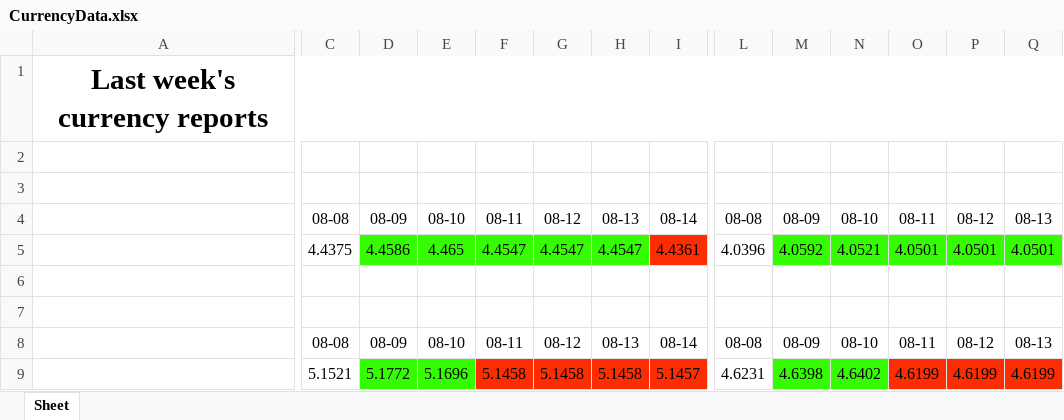
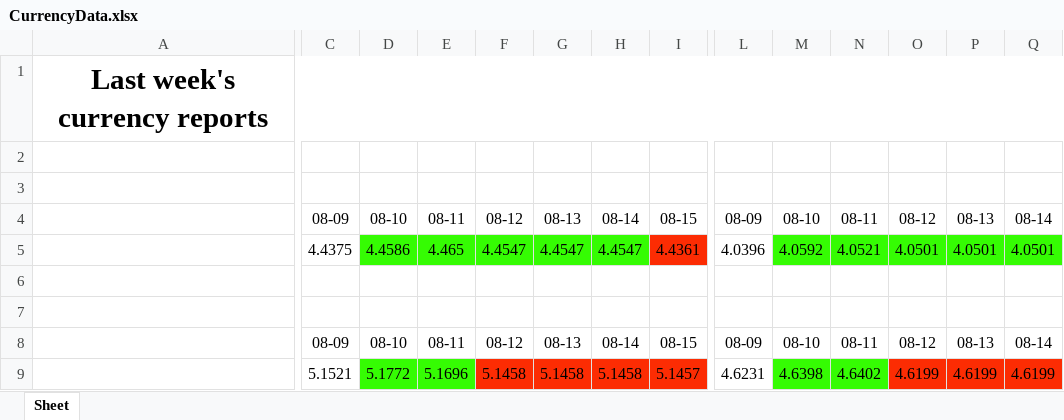
Before and after one commit to Ravs0nek/Currency-report-sent-by-e-mail, an Excel workbook: CurrencyData.xlsx, sheet Sheet, drawn as a sheet; only a part is shown, gaps mark what is left out; values as stored, in another font and other column widths than the file's, no borders; the diff covers the shown part only; the diff names each change by its address in the sheet, - before the commit and + after, or states it on an @@ line.

```diff
--- a/CurrencyData.xlsx (sheet Sheet)
+++ b/CurrencyData.xlsx (sheet Sheet)
-C4: 08-08
+C4: 08-09
-D4: 08-09
+D4: 08-10
-E4: 08-10
+E4: 08-11
-F4: 08-11
+F4: 08-12
-G4: 08-12
+G4: 08-13
-H4: 08-13
+H4: 08-14
-I4: 08-14
+I4: 08-15
-L4: 08-08
+L4: 08-09
-M4: 08-09
+M4: 08-10
-N4: 08-10
+N4: 08-11
-O4: 08-11
+O4: 08-12
-P4: 08-12
+P4: 08-13
-Q4: 08-13
+Q4: 08-14
-C8: 08-08
+C8: 08-09
-D8: 08-09
+D8: 08-10
-E8: 08-10
+E8: 08-11
-F8: 08-11
+F8: 08-12
-G8: 08-12
+G8: 08-13
-H8: 08-13
+H8: 08-14
-I8: 08-14
+I8: 08-15
-L8: 08-08
+L8: 08-09
-M8: 08-09
+M8: 08-10
-N8: 08-10
+N8: 08-11
-O8: 08-11
+O8: 08-12
-P8: 08-12
+P8: 08-13
-Q8: 08-13
+Q8: 08-14
```
Also changed, not shown: 2 edited cells elsewhere in this sheet.
